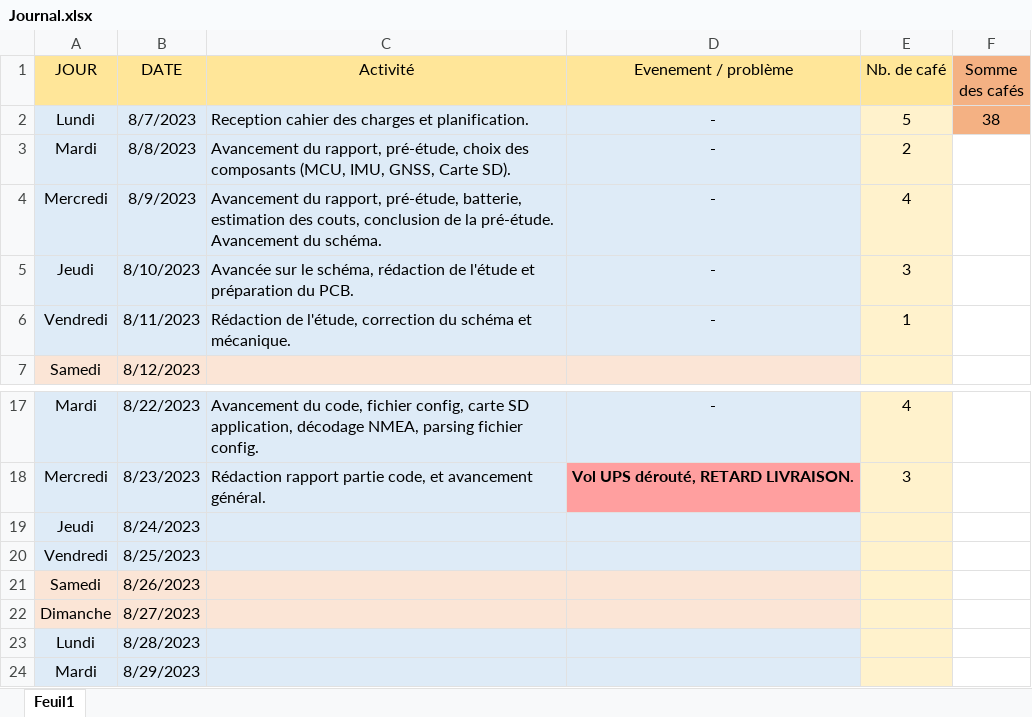
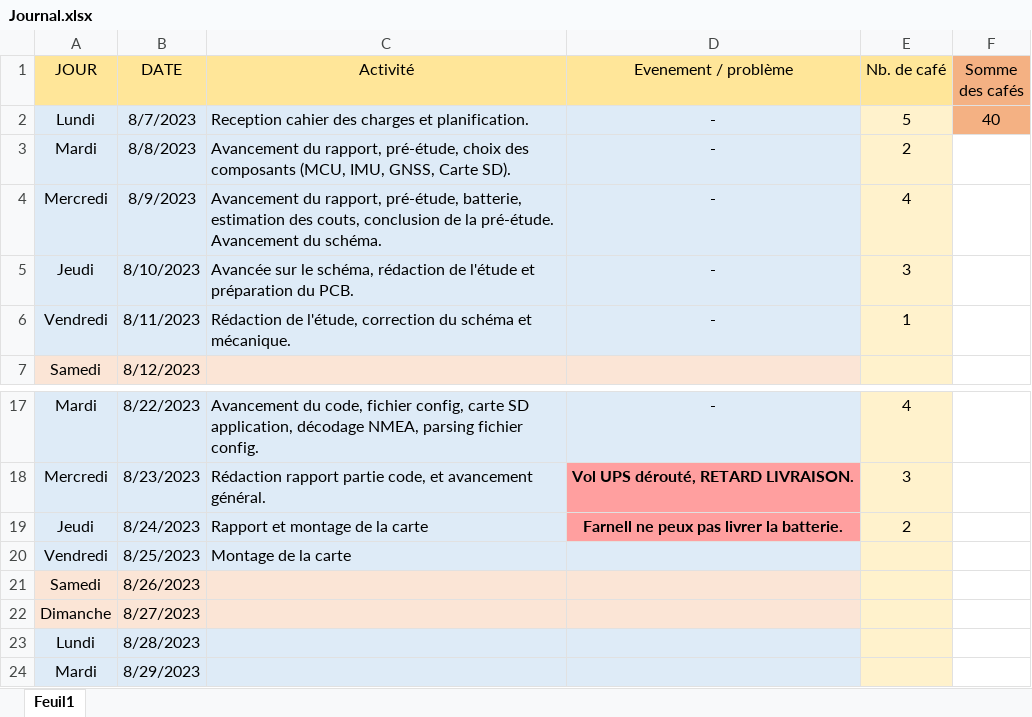
Before and after one commit to Ali-Z0/1924B_Miniaturized-Flight-Recorder, an Excel workbook: doc/journal/Journal.xlsx, sheet Feuil1, drawn as a sheet; only a part is shown, gaps mark what is left out; values as stored, in another font and other column widths than the file's, no borders; the diff names each change by its address in the sheet, - before the commit and + after, or states it on an @@ line.

```diff
--- a/doc/journal/Journal.xlsx (sheet Feuil1)
+++ b/doc/journal/Journal.xlsx (sheet Feuil1)
-F2 (Somme des cafés): 38
+F2 (Somme des cafés): 40
-C19 (Activité): (empty)
+C19 (Activité): Rapport et montage de la carte
-D19 (Evenement / problème): (empty)
+D19 (Evenement / problème): Farnell ne peux pas livrer la batterie.
-D19 fill: #DEEBF7
+D19 fill: #FF9F9F
-E19 (Nb. de café): (empty)
+E19 (Nb. de café): 2
-C20 (Activité): (empty)
+C20 (Activité): Montage de la carte
```
Also changed, not shown: 20 other files.
